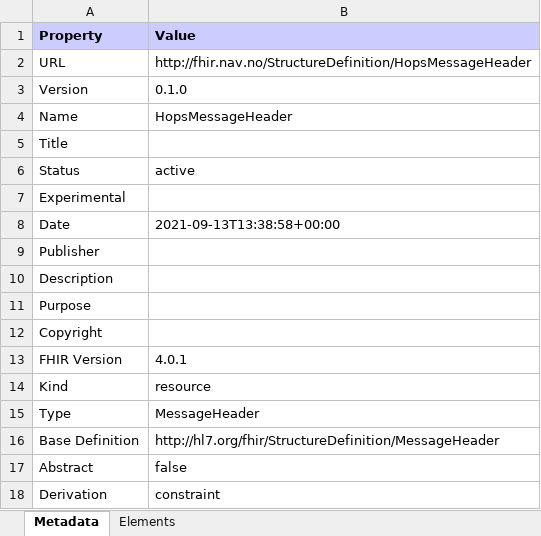
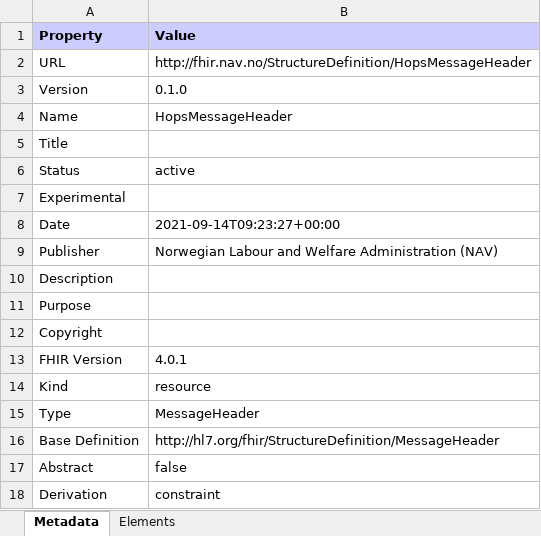
Before and after one commit to navikt/fhir, an Excel workbook: igs/MessagingCore/StructureDefinition-HopsMessageHeader.xlsx, sheet Metadata, drawn as a sheet; values as stored, in another font and other column widths than the file's, no borders; the diff names each change by its address in the sheet, - before the commit and + after, or states it on an @@ line.

Commit message:
MessagingCore: package-feed generating 1ffc91b8b4b39bf4f7f82afea22e03a80b7a1ffe

```diff
--- a/igs/MessagingCore/StructureDefinition-HopsMessageHeader.xlsx (sheet Metadata)
+++ b/igs/MessagingCore/StructureDefinition-HopsMessageHeader.xlsx (sheet Metadata)
-B8 (Value): 2021-09-13T13:38:58+00:00
+B8 (Value): 2021-09-14T09:23:27+00:00
-B9 (Value): (empty)
+B9 (Value): Norwegian Labour and Welfare Administration (NAV)
```
Also changed, not shown: igs/MessagingCore/StructureDefinition-HopsMessage.xlsx, 37 other files.
